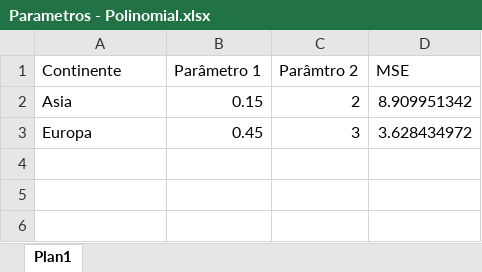
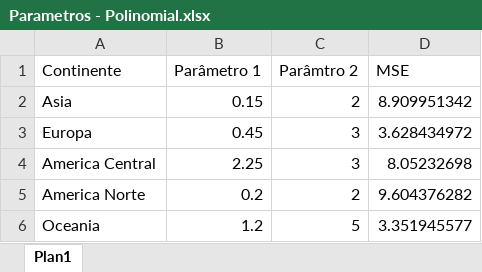
Before and after one commit to lamfo-unb/HotelSVR, an Excel workbook: 1data/Parametros - Polinomial.xlsx, sheet Plan1, drawn as a sheet; values as stored, in another font and other column widths than the file's, no borders; the diff names each change by its address in the sheet, - before the commit and + after, or states it on an @@ line.

Commit message:
parametros polinomial

```diff
--- a/1data/Parametros - Polinomial.xlsx (sheet Plan1)
+++ b/1data/Parametros - Polinomial.xlsx (sheet Plan1)
+row 4: America Central | 2.25 | 3 | 8.05232698
+row 5: America Norte | 0.2 | 2 | 9.604376282
+row 6: Oceania | 1.2 | 5 | 3.351945577
```
Also changed, not shown: 2 other files.
